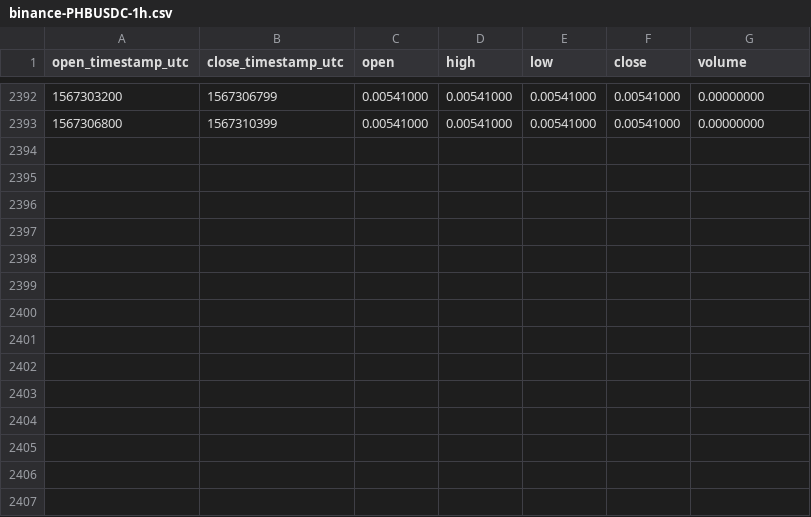
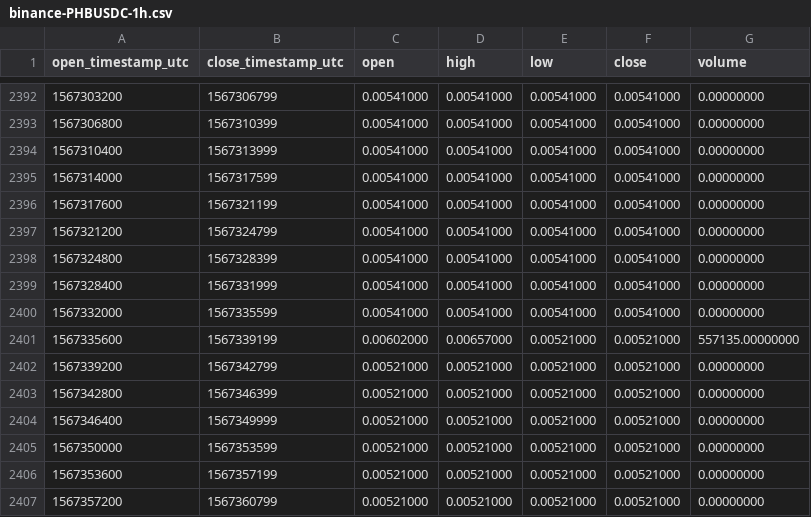
Before and after one commit to cryptobigbro/binance-PHBUSDC, a CSV file: binance-PHBUSDC-1h.csv, drawn as a sheet; only a part is shown, gaps mark what is left out; the diff names each change by its address in the sheet, - before the commit and + after, or states it on an @@ line.

Commit message:
Update OHLCV data.

```diff
--- a/binance-PHBUSDC-1h.csv
+++ b/binance-PHBUSDC-1h.csv
+row 2394: 1567310400 | 1567313999 | 0.00541000 | 0.00541000 | 0.00541000 | 0.00541000 | 0.00000000
+row 2395: 1567314000 | 1567317599 | 0.00541000 | 0.00541000 | 0.00541000 | 0.00541000 | 0.00000000
+row 2396: 1567317600 | 1567321199 | 0.00541000 | 0.00541000 | 0.00541000 | 0.00541000 | 0.00000000
+row 2397: 1567321200 | 1567324799 | 0.00541000 | 0.00541000 | 0.00541000 | 0.00541000 | 0.00000000
+row 2398: 1567324800 | 1567328399 | 0.00541000 | 0.00541000 | 0.00541000 | 0.00541000 | 0.00000000
+row 2399: 1567328400 | 1567331999 | 0.00541000 | 0.00541000 | 0.00541000 | 0.00541000 | 0.00000000
+row 2400: 1567332000 | 1567335599 | 0.00541000 | 0.00541000 | 0.00541000 | 0.00541000 | 0.00000000
+row 2401: 1567335600 | 1567339199 | 0.00602000 | 0.00657000 | 0.00521000 | 0.00521000 | 557135.00000000
+row 2402: 1567339200 | 1567342799 | 0.00521000 | 0.00521000 | 0.00521000 | 0.00521000 | 0.00000000
+row 2403: 1567342800 | 1567346399 | 0.00521000 | 0.00521000 | 0.00521000 | 0.00521000 | 0.00000000
+row 2404: 1567346400 | 1567349999 | 0.00521000 | 0.00521000 | 0.00521000 | 0.00521000 | 0.00000000
+row 2405: 1567350000 | 1567353599 | 0.00521000 | 0.00521000 | 0.00521000 | 0.00521000 | 0.00000000
+row 2406: 1567353600 | 1567357199 | 0.00521000 | 0.00521000 | 0.00521000 | 0.00521000 | 0.00000000
+row 2407: 1567357200 | 1567360799 | 0.00521000 | 0.00521000 | 0.00521000 | 0.00521000 | 0.00000000
```
